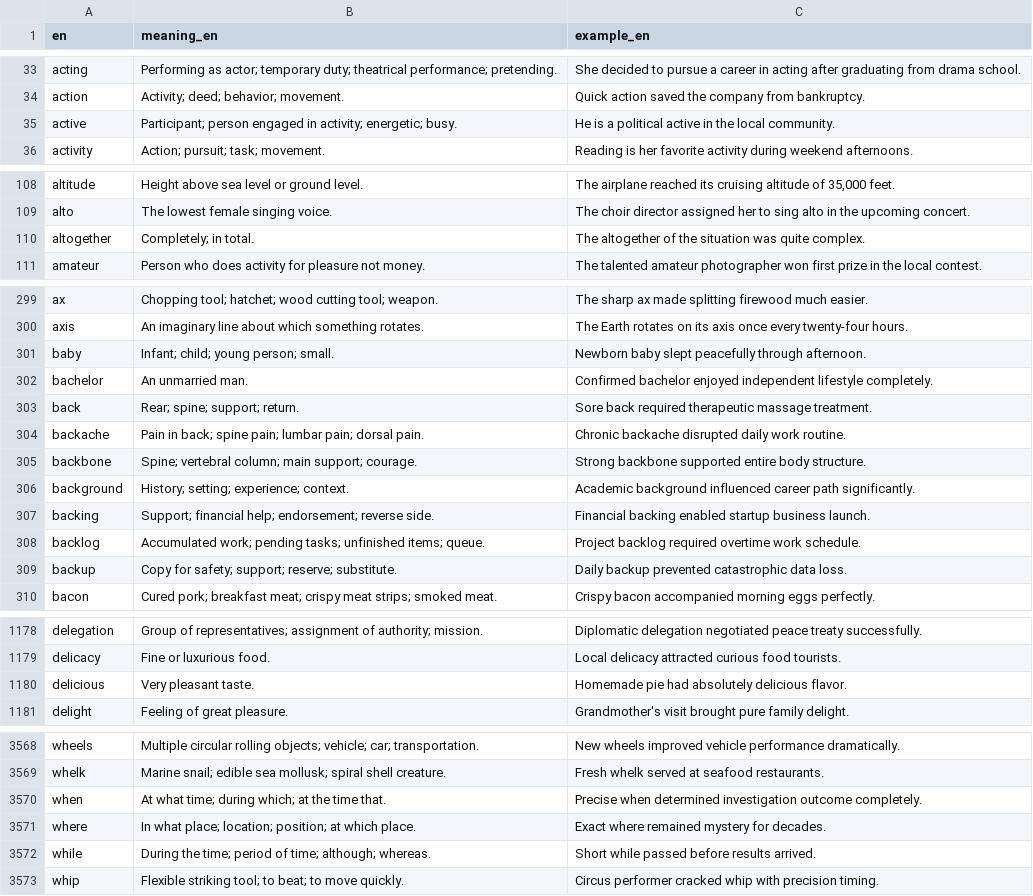
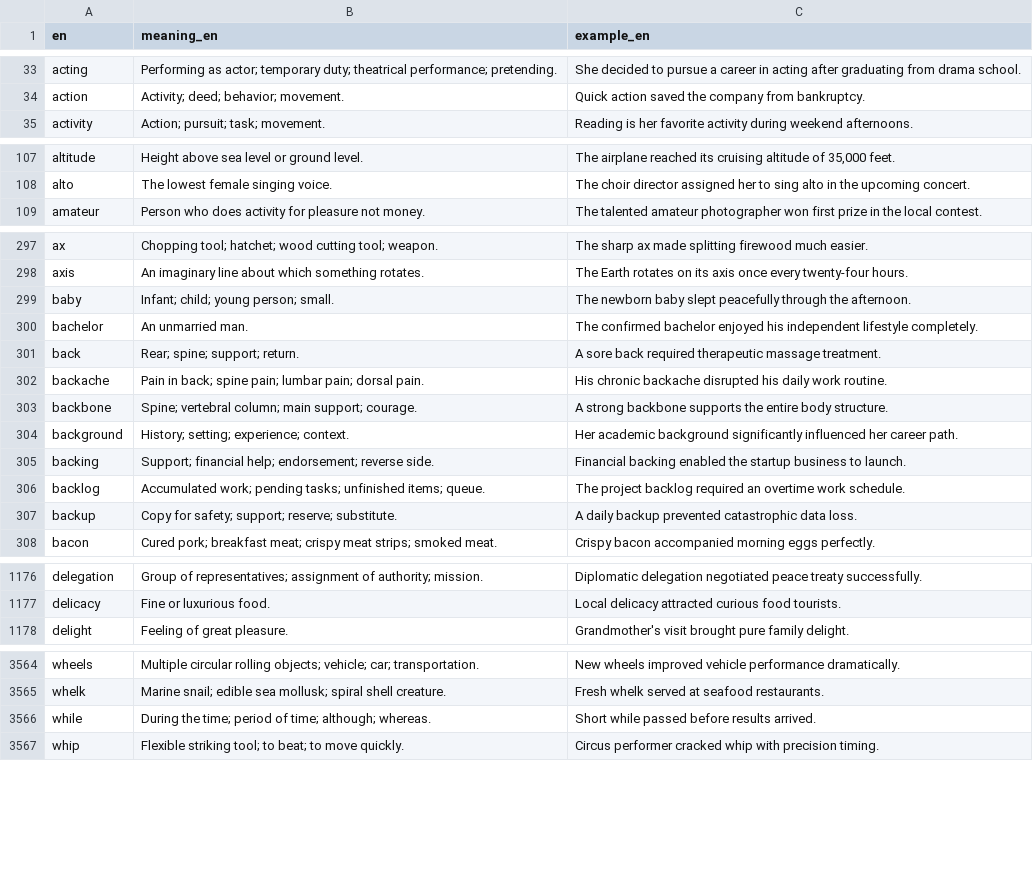
Before and after one commit to kako-jun/noun-gender, a CSV file: data/word_examples.csv, drawn as a sheet; only a part is shown, gaps mark what is left out; the diff covers the shown part only.

```diff
--- a/data/word_examples.csv
+++ b/data/word_examples.csv
@@ -34,3 +34,2 @@ acting	Performing as actor; temporary duty; theatrical performance; pretending.
 action	Activity; deed; behavior; movement.	Quick action saved the company from bankruptcy.
-active	Participant; person engaged in activity; energetic; busy.	He is a political active in the local community.
 activity	Action; pursuit; task; movement.	Reading is her favorite activity during weekend afternoons.
@@ -109,3 +108,2 @@ altitude	Height above sea level or ground level.	The airplane reached its cruisi
 alto	The lowest female singing voice.	The choir director assigned her to sing alto in the upcoming concert.
-altogether	Completely; in total.	The altogether of the situation was quite complex.
 amateur	Person who does activity for pleasure not money.	The talented amateur photographer won first prize in the local contest.
@@ -300,11 +298,11 @@ ax	Chopping tool; hatchet; wood cutting tool; weapon.	The sharp ax made splittin
 axis	An imaginary line about which something rotates.	The Earth rotates on its axis once every twenty-four hours.
-baby	Infant; child; young person; small.	Newborn baby slept peacefully through afternoon.
-bachelor	An unmarried man.	Confirmed bachelor enjoyed independent lifestyle completely.
-back	Rear; spine; support; return.	Sore back required therapeutic massage treatment.
-backache	Pain in back; spine pain; lumbar pain; dorsal pain.	Chronic backache disrupted daily work routine.
-backbone	Spine; vertebral column; main support; courage.	Strong backbone supported entire body structure.
-background	History; setting; experience; context.	Academic background influenced career path significantly.
-backing	Support; financial help; endorsement; reverse side.	Financial backing enabled startup business launch.
-backlog	Accumulated work; pending tasks; unfinished items; queue.	Project backlog required overtime work schedule.
-backup	Copy for safety; support; reserve; substitute.	Daily backup prevented catastrophic data loss.
+baby	Infant; child; young person; small.	The newborn baby slept peacefully through the afternoon.
+bachelor	An unmarried man.	The confirmed bachelor enjoyed his independent lifestyle completely.
+back	Rear; spine; support; return.	A sore back required therapeutic massage treatment.
+backache	Pain in back; spine pain; lumbar pain; dorsal pain.	His chronic backache disrupted his daily work routine.
+backbone	Spine; vertebral column; main support; courage.	A strong backbone supports the entire body structure.
+background	History; setting; experience; context.	Her academic background significantly influenced her career path.
+backing	Support; financial help; endorsement; reverse side.	Financial backing enabled the startup business to launch.
+backlog	Accumulated work; pending tasks; unfinished items; queue.	The project backlog required an overtime work schedule.
+backup	Copy for safety; support; reserve; substitute.	A daily backup prevented catastrophic data loss.
 bacon	Cured pork; breakfast meat; crispy meat strips; smoked meat.	Crispy bacon accompanied morning eggs perfectly.
@@ -1179,3 +1177,2 @@ delegation	Group of representatives; assignment of authority; mission.	Diplomati
 delicacy	Fine or luxurious food.	Local delicacy attracted curious food tourists.
-delicious	Very pleasant taste.	Homemade pie had absolutely delicious flavor.
 delight	Feeling of great pleasure.	Grandmother's visit brought pure family delight.
@@ -3569,4 +3565,2 @@ wheels	Multiple circular rolling objects; vehicle; car; transportation.	New whee
 whelk	Marine snail; edible sea mollusk; spiral shell creature.	Fresh whelk served at seafood restaurants.
-when	At what time; during which; at the time that.	Precise when determined investigation outcome completely.
-where	In what place; location; position; at which place.	Exact where remained mystery for decades.
 while	During the time; period of time; although; whereas.	Short while passed before results arrived.
```
Also changed, not shown: 1 removed row and 29 edited cells elsewhere in this file, data/word_meaning_translations.csv, 2 other files.
